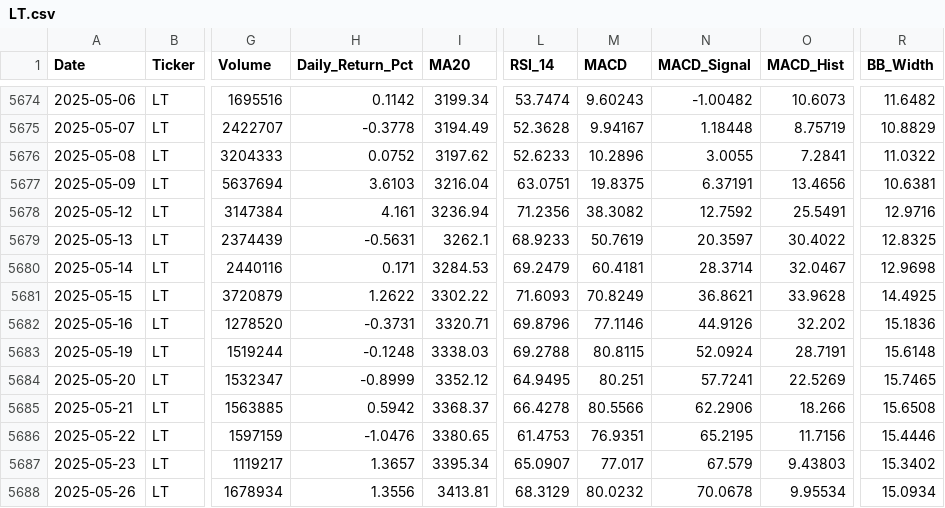
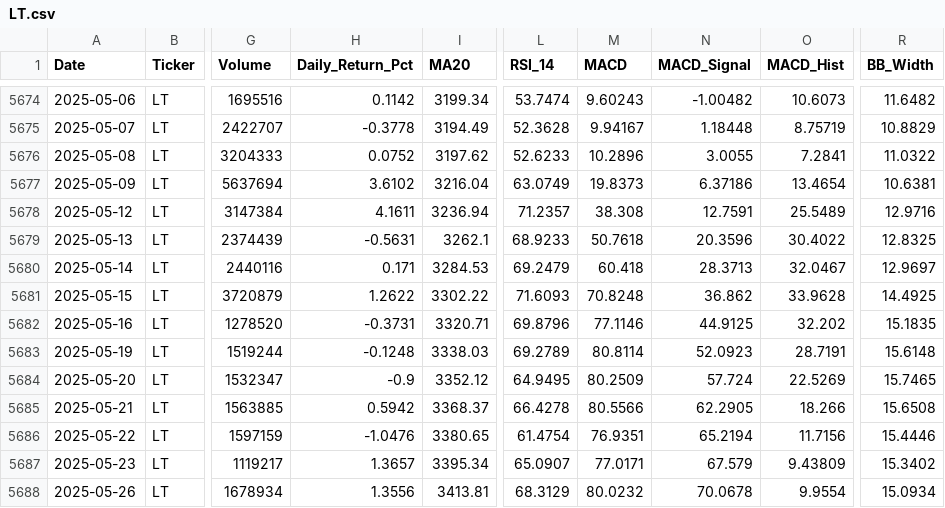
Before and after one commit to wimpypython/nifty-stock-intelligence, a CSV file: data/historical/LT.csv, drawn as a sheet; only a part is shown, gaps mark what is left out; the diff covers the shown part only; the diff names each change by its address in the sheet, - before the commit and + after, or states it on an @@ line.

```diff
--- a/data/historical/LT.csv
+++ b/data/historical/LT.csv
-H5677 (Daily_Return_Pct): 3.6103
+H5677 (Daily_Return_Pct): 3.6102
-L5677 (RSI_14): 63.0751
+L5677 (RSI_14): 63.0749
-M5677 (MACD): 19.8375
+M5677 (MACD): 19.8373
-N5677 (MACD_Signal): 6.37191
+N5677 (MACD_Signal): 6.37186
-O5677 (MACD_Hist): 13.4656
+O5677 (MACD_Hist): 13.4654
-H5678 (Daily_Return_Pct): 4.161
+H5678 (Daily_Return_Pct): 4.1611
-L5678 (RSI_14): 71.2356
+L5678 (RSI_14): 71.2357
-M5678 (MACD): 38.3082
+M5678 (MACD): 38.308
-N5678 (MACD_Signal): 12.7592
+N5678 (MACD_Signal): 12.7591
-O5678 (MACD_Hist): 25.5491
+O5678 (MACD_Hist): 25.5489
-M5679 (MACD): 50.7619
+M5679 (MACD): 50.7618
-N5679 (MACD_Signal): 20.3597
+N5679 (MACD_Signal): 20.3596
-M5680 (MACD): 60.4181
+M5680 (MACD): 60.418
-N5680 (MACD_Signal): 28.3714
+N5680 (MACD_Signal): 28.3713
-R5680 (BB_Width): 12.9698
+R5680 (BB_Width): 12.9697
-M5681 (MACD): 70.8249
+M5681 (MACD): 70.8248
-N5681 (MACD_Signal): 36.8621
+N5681 (MACD_Signal): 36.862
-N5682 (MACD_Signal): 44.9126
+N5682 (MACD_Signal): 44.9125
-R5682 (BB_Width): 15.1836
+R5682 (BB_Width): 15.1835
-L5683 (RSI_14): 69.2788
+L5683 (RSI_14): 69.2789
-M5683 (MACD): 80.8115
+M5683 (MACD): 80.8114
-N5683 (MACD_Signal): 52.0924
+N5683 (MACD_Signal): 52.0923
-H5684 (Daily_Return_Pct): -0.8999
+H5684 (Daily_Return_Pct): -0.9
-M5684 (MACD): 80.251
+M5684 (MACD): 80.2509
-N5684 (MACD_Signal): 57.7241
+N5684 (MACD_Signal): 57.724
-N5685 (MACD_Signal): 62.2906
+N5685 (MACD_Signal): 62.2905
-L5686 (RSI_14): 61.4753
+L5686 (RSI_14): 61.4754
-N5686 (MACD_Signal): 65.2195
+N5686 (MACD_Signal): 65.2194
-M5687 (MACD): 77.017
+M5687 (MACD): 77.0171
-O5687 (MACD_Hist): 9.43803
+O5687 (MACD_Hist): 9.43809
-O5688 (MACD_Hist): 9.95534
+O5688 (MACD_Hist): 9.9554
```
Also changed, not shown: 45 edited cells elsewhere in this file, data/historical/BAJAJ-AUTO.csv, data/historical/COALINDIA.csv, 48 other files.
